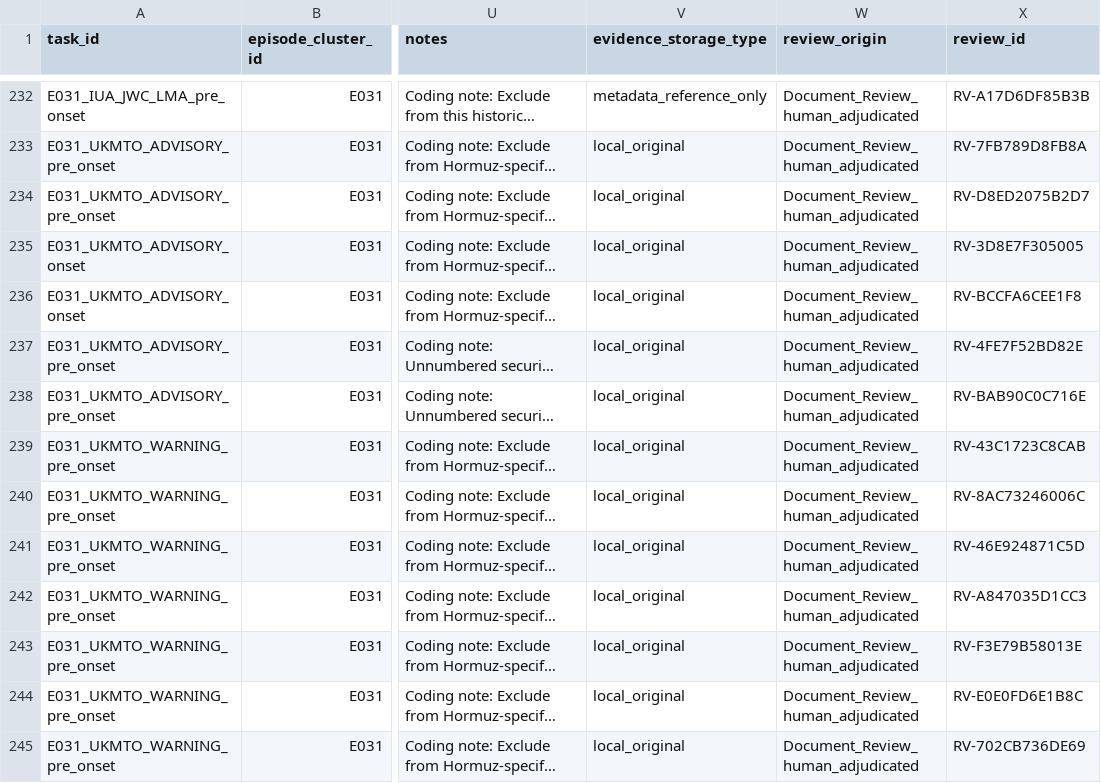
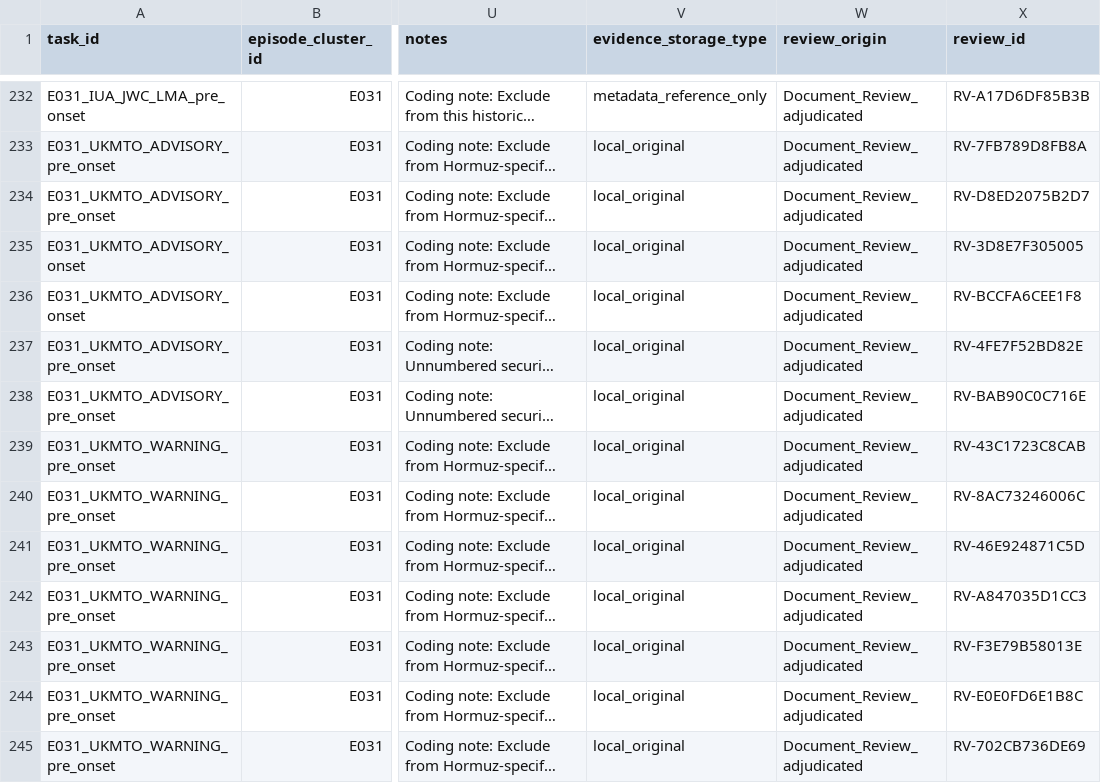
Before and after one commit to thangasival/RiskSignal_Hormuz_Reproducibility, a CSV file: data/manual/phase4_evidence_metadata.csv, drawn as a sheet; only a part is shown, gaps mark what is left out; long unchanged cells end in …; the diff covers the shown part only; the diff names each change by its address in the sheet, - before the commit and + after, or states it on an @@ line.

```diff
--- a/data/manual/phase4_evidence_metadata.csv
+++ b/data/manual/phase4_evidence_metadata.csv
-W232:W245 (review_origin): Document_Review_human_adjudicated
+W232:W245 (review_origin): Document_Review_adjudicated
```
Also changed, not shown: 111 edited cells elsewhere in this file, RELEASE_MANIFEST_SHA256.csv, data/manual/RiskSignal_Phase4_Coverage_Review.csv, 13 other files.
